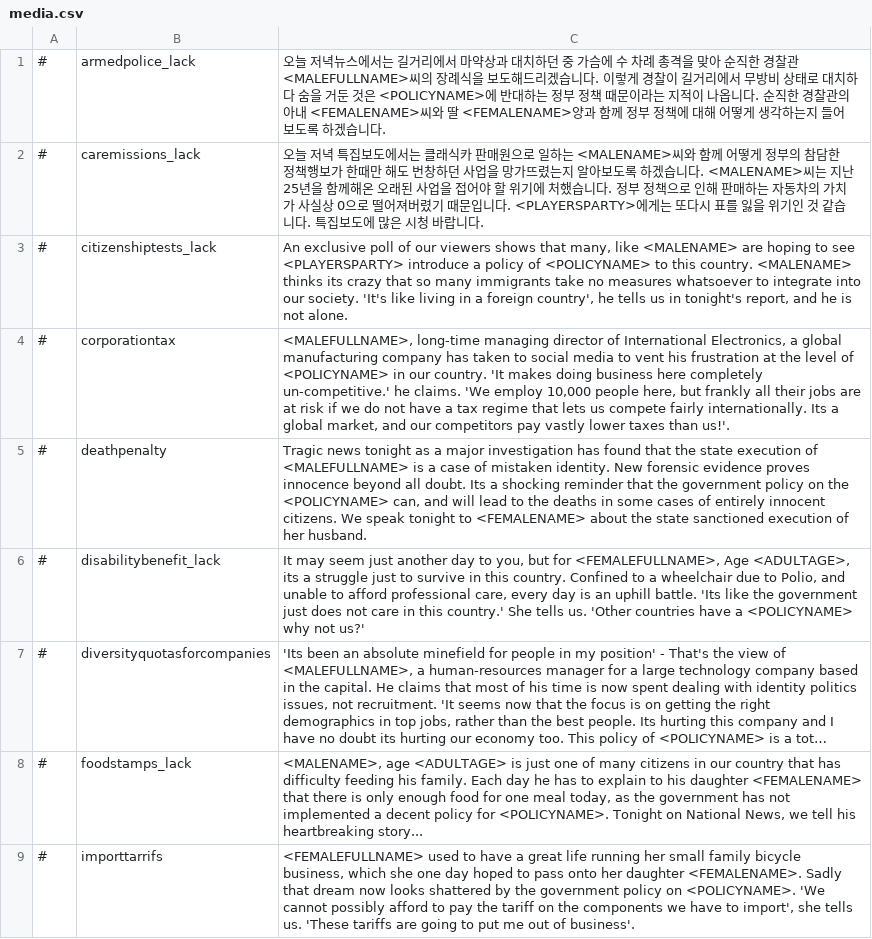
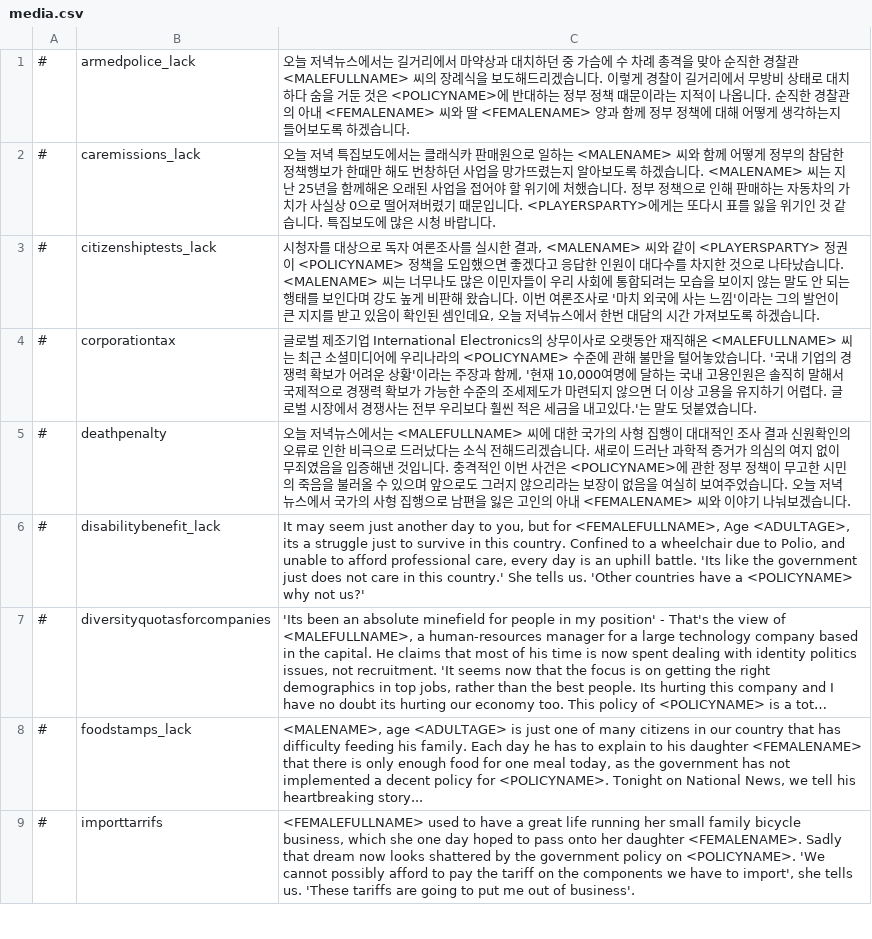
Before and after one commit to whiteforce4/Democracy4KoreanTranslation, a CSV file: Korean/media.csv, drawn as a sheet; only a part is shown; long unchanged cells end in ….

Commit message:
Update media.csv
0. 대충 확인해보니 FEMALENAME 이런거는 그냥 여기에 이런 이름이나 숫자같은게 들어간다 하는 의미에서 적어둔거지 이거를 적는다고 알아서 랜덤한 이름을 가져오는 방식은 아닌듯함 그냥 번역하면 될듯
0.5) 이거 그냥 name은 성+이름 조합방식 기준으로 이름만 보여줌. 즉 김철수가 아니라 철수 이름만 딱 나옴. 그래서 한국기준으로 뉴스 형식에 어울리지 않는데 이건 그냥 저번에 말한 꼼수쓰면 될듯 그럼 이름에 성까지 넣어서 표시하니까 그리고 저번에는 hair-thin썼는데 그냥 blankspace 써도 되더라
0.99) ~ 씨는 등등 이름 뒤에 호칭을 붙일 때 일부러 은(는) 이(가) 와 같은 표현을 피하려 하는 중임. 그리고 생각해보니 한국 외의 국가 플레이하는 경우에는 [이름] 씨는 하는 식으로 띄어쓰기가 들어가야 할듯.
1. exclusive poll은 단독 여론조사겠지? 독자(적) 여론조사라는 단어가 떠올랐는데 단독이 맞을듯
2. citizenshiptests_lack 마지막 문장 'It's like living in a foreign country', he tells us in tonight's report, and he is not alone. 이거 처리하기 너무 어려웠다 사실 지금 써둔것도 별로 마음에 안들음
3. forensic evidence 법의학적 증거라고 사전에 나오기는 하는데 형사학계에선 과학적 증거라는 말을 더 많이 쓰는듯

```diff
--- a/Korean/media.csv
+++ b/Korean/media.csv
@@ -1,6 +1,6 @@
-#,armedpolice_lack,"오늘 저녁뉴스에서는 길거리에서 마약상과 대치하던 중 가슴에 수 차례 총격을 맞아 순직한 경찰관 <MALEFULLNAME>씨의 장례식을 보도해드리겠습니다. 이렇게 경찰이 길거리에서 무방비 상태로 대치하다 숨을 거둔 것은 <POLICYNAME>에 반대하는 정부 정책 때문이라는 지적이 나옵니다. 순직한 경찰관의 아내 <FEMALENAME>씨와 딸 <FEMALENAME>양과 함께 정부 정책에 대해 어떻게 생각하는지 들어보도록 하겠습니다."
-#,caremissions_lack,"오늘 저녁 특집보도에서는 클래식카 판매원으로 일하는 <MALENAME>씨와 함께 어떻게 정부의 참담한 정책행보가 한때만 해도 번창하던 사업을 망가뜨렸는지 알아보도록 하겠습니다. <MALENAME>씨는 지난 25년을 함께해온 오래된 사업을 접어야 할 위기에 처했습니다. 정부 정책으로 인해 판매하는 자동차의 가치가 사실상 0으로 떨어져버렸기 때문입니다. <PLAYERSPARTY>에게는 또다시 표를 잃을 위기인 것 같습니다. 특집보도에 많은 시청 바랍니다."
-#,citizenshiptests_lack,"An exclusive poll of our viewers shows that many, like <MALENAME> are hoping to see <PLAYERSPARTY> introduce a policy of <POLICYNAME> to this country. <MALENAME> thinks its crazy that so many immigrants take no measures whatsoever to integrate into our society. 'It's like living in a foreign country', he tells us in tonight's report, and he is not alone."
-#,corporationtax,"<MALEFULLNAME>, long-time managing director of International Electronics, a global manufacturing company has taken to social media to vent his frustration at the level of <POLICYNAME> in our country. 'It makes doing business here completely un-competitive.' he claims. 'We employ 10,000 people here, but frankly all their jobs are at risk if we do not have a  tax regime that lets us compete fairly internationally. Its a global market, and our competitors pay vastly lower taxes than us!'."
-#,deathpenalty,"Tragic news tonight as a major investigation has found that the state execution of <MALEFULLNAME> is a case of mistaken identity. New forensic evidence proves innocence beyond all doubt. Its a shocking reminder that the government policy on the <POLICYNAME> can, and will lead to the deaths in some cases of entirely innocent citizens. We speak tonight to <FEMALENAME> about the state sanctioned execution of her husband."
+#,armedpolice_lack,"오늘 저녁뉴스에서는 길거리에서 마약상과 대치하던 중 가슴에 수 차례 총격을 맞아 순직한 경찰관 <MALEFULLNAME> 씨의 장례식을 보도해드리겠습니다. 이렇게 경찰이 길거리에서 무방비 상태로 대치하다 숨을 거둔 것은 <POLICYNAME>에 반대하는 정부 정책 때문이라는 지적이 나옵니다. 순직한 경찰관의 아내 <FEMALENAME> 씨와 딸 <FEMALENAME> 양과 함께 정부 정책에 대해 어떻게 생각하는지 들어보도록 하겠습니다."
+#,caremissions_lack,"오늘 저녁 특집보도에서는 클래식카 판매원으로 일하는 <MALENAME> 씨와 함께 어떻게 정부의 참담한 정책행보가 한때만 해도 번창하던 사업을 망가뜨렸는지 알아보도록 하겠습니다. <MALENAME> 씨는 지난 25년을 함께해온 오래된 사업을 접어야 할 위기에 처했습니다. 정부 정책으로 인해 판매하는 자동차의 가치가 사실상 0으로 떨어져버렸기 때문입니다. <PLAYERSPARTY>에게는 또다시 표를 잃을 위기인 것 같습니다. 특집보도에 많은 시청 바랍니다."
+#,citizenshiptests_lack,"시청자를 대상으로 독자 여론조사를 실시한 결과, <MALENAME> 씨와 같이 <PLAYERSPARTY> 정권이 <POLICYNAME> 정책을 도입했으면 좋겠다고 응답한 인원이 대다수를 차지한 것으로 나타났습니다. <MALENAME> 씨는 너무나도 많은 이민자들이 우리 사회에 통합되려는 모습을 보이지 않는 말도 안 되는 행태를 보인다며 강도 높게 비판해 왔습니다. 이번 여론조사로 '마치 외국에 사는 느낌'이라는 그의 발언이 큰 지지를 받고 있음이 확인된 셈인데요, 오늘 저녁뉴스에서 한번 대담의 시간 가져보도록 하겠습니다."
+#,corporationtax,"글로벌 제조기업 International Electronics의 상무이사로 오랫동안 재직해온 <MALEFULLNAME> 씨는 최근 소셜미디어에 우리나라의 <POLICYNAME> 수준에 관해 불만을 털어놓았습니다. '국내 기업의 경쟁력 확보가 어려운 상황'이라는 주장과 함께, '현재 10,000여명에 달하는 국내 고용인원은 솔직히 말해서 국제적으로 경쟁력 확보가 가능한 수준의 조세제도가 마련되지 않으면 더 이상 고용을 유지하기 어렵다. 글로벌 시장에서 경쟁사는 전부 우리보다 훨씬 적은 세금을 내고있다.'는 말도 덧붙였습니다."
+#,deathpenalty,"오늘 저녁뉴스에서는 <MALEFULLNAME> 씨에 대한 국가의 사형 집행이 대대적인 조사 결과 신원확인의 오류로 인한 비극으로 드러났다는 소식 전해드리겠습니다. 새로이 드러난 과학적 증거가 의심의 여지 없이 무죄였음을 입증해낸 것입니다. 충격적인 이번 사건은 <POLICYNAME>에 관한 정부 정책이 무고한 시민의 죽음을 불러올 수 있으며 앞으로도 그러지 않으리라는 보장이 없음을 여실히 보여주었습니다. 오늘 저녁뉴스에서 국가의 사형 집행으로 남편을 잃은 고인의 아내 <FEMALENAME> 씨와 이야기 나눠보겠습니다."
 #,disabilitybenefit_lack,"It may seem just another day to you, but for <FEMALEFULLNAME>, Age <ADULTAGE>, its a struggle just to survive in this country. Confined to a wheelchair due to Polio, and unable to afford professional care, every day is an uphill battle. 'Its like the government just does not care in this country.' She tells us. 'Other countries have a <POLICYNAME> why not us?'"
```
